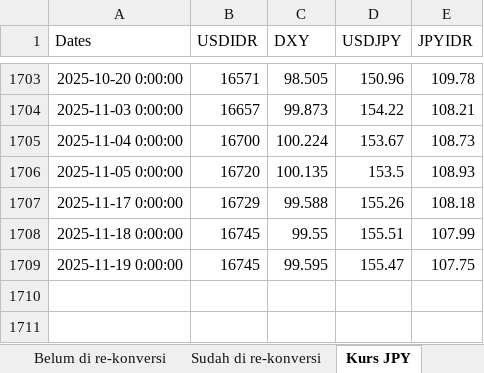
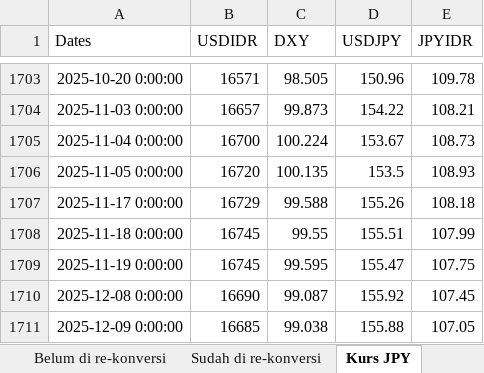
Before and after one commit to apliabelina/Konversi-Pinjaman, an Excel workbook: pages/Data Historis - Monitoring Timing Konversi Pinjaman.xlsx, sheet Kurs JPY, drawn as a sheet; only a part is shown, gaps mark what is left out; values as stored, in another font and other column widths than the file's, no borders; the diff names each change by its address in the sheet, - before the commit and + after, or states it on an @@ line.

Commit message:
Update sheet Kurs JPY saja

```diff
--- a/pages/Data Historis - Monitoring Timing Konversi Pinjaman.xlsx (sheet Kurs JPY)
+++ b/pages/Data Historis - Monitoring Timing Konversi Pinjaman.xlsx (sheet Kurs JPY)
+row 1710: 2025-12-08 0:00:00 | 16690 | 99.087 | 155.92 | 107.45
+row 1711: 2025-12-09 0:00:00 | 16685 | 99.038 | 155.88 | 107.05
```
